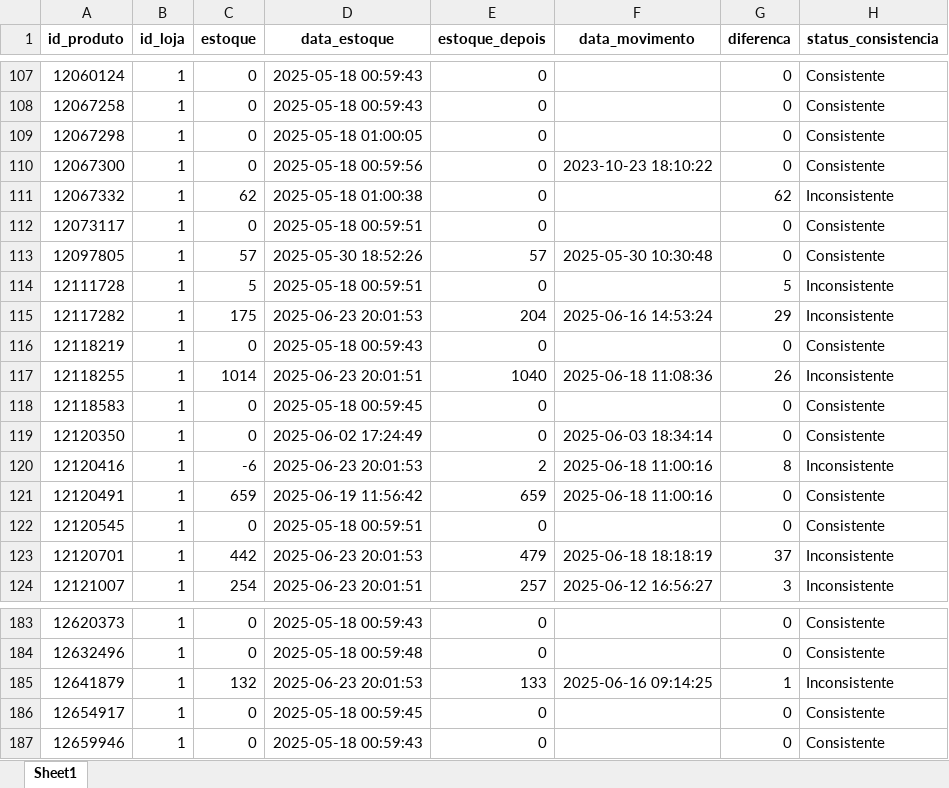
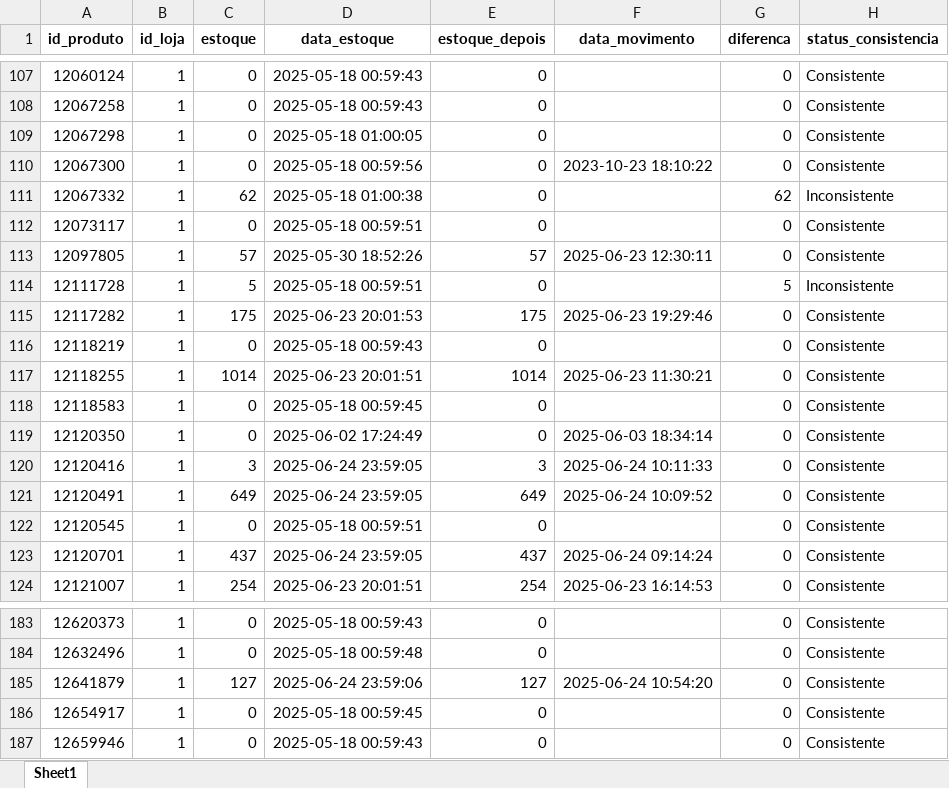
Before and after one commit to maloka-ai/poc-dashboard, an Excel workbook: dados/ADD/Dados_ADD_PF/analise_consistencia_estoque.xlsx, sheet Sheet1, drawn as a sheet; only a part is shown, gaps mark what is left out; values as stored, in another font and other column widths than the file's, no borders; the diff covers the shown part only; the diff names each change by its address in the sheet, - before the commit and + after, or states it on an @@ line.

```diff
--- a/dados/ADD/Dados_ADD_PF/analise_consistencia_estoque.xlsx (sheet Sheet1)
+++ b/dados/ADD/Dados_ADD_PF/analise_consistencia_estoque.xlsx (sheet Sheet1)
-F113 (data_movimento): 2025-05-30 10:30:48
+F113 (data_movimento): 2025-06-23 12:30:11
-E115 (estoque_depois): 204
+E115 (estoque_depois): 175
-F115 (data_movimento): 2025-06-16 14:53:24
+F115 (data_movimento): 2025-06-23 19:29:46
-G115 (diferenca): 29
+G115 (diferenca): 0
-H115 (status_consistencia): Inconsistente
+H115 (status_consistencia): Consistente
-E117 (estoque_depois): 1040
+E117 (estoque_depois): 1014
-F117 (data_movimento): 2025-06-18 11:08:36
+F117 (data_movimento): 2025-06-23 11:30:21
-G117 (diferenca): 26
+G117 (diferenca): 0
-H117 (status_consistencia): Inconsistente
+H117 (status_consistencia): Consistente
-C120 (estoque): -6
+C120 (estoque): 3
-D120 (data_estoque): 2025-06-23 20:01:53
+D120 (data_estoque): 2025-06-24 23:59:05
-E120 (estoque_depois): 2
+E120 (estoque_depois): 3
-F120 (data_movimento): 2025-06-18 11:00:16
+F120 (data_movimento): 2025-06-24 10:11:33
-G120 (diferenca): 8
+G120 (diferenca): 0
-H120 (status_consistencia): Inconsistente
+H120 (status_consistencia): Consistente
-C121 (estoque): 659
+C121 (estoque): 649
-D121 (data_estoque): 2025-06-19 11:56:42
+D121 (data_estoque): 2025-06-24 23:59:05
-E121 (estoque_depois): 659
+E121 (estoque_depois): 649
-F121 (data_movimento): 2025-06-18 11:00:16
+F121 (data_movimento): 2025-06-24 10:09:52
-C123 (estoque): 442
+C123 (estoque): 437
-D123 (data_estoque): 2025-06-23 20:01:53
+D123 (data_estoque): 2025-06-24 23:59:05
-E123 (estoque_depois): 479
+E123 (estoque_depois): 437
-F123 (data_movimento): 2025-06-18 18:18:19
+F123 (data_movimento): 2025-06-24 09:14:24
-G123 (diferenca): 37
+G123 (diferenca): 0
-H123:H124 (status_consistencia): Inconsistente
+H123:H124 (status_consistencia): Consistente
-E124 (estoque_depois): 257
+E124 (estoque_depois): 254
-F124 (data_movimento): 2025-06-12 16:56:27
+F124 (data_movimento): 2025-06-23 16:14:53
-G124 (diferenca): 3
+G124 (diferenca): 0
-C185 (estoque): 132
+C185 (estoque): 127
-D185 (data_estoque): 2025-06-23 20:01:53
+D185 (data_estoque): 2025-06-24 23:59:06
-E185 (estoque_depois): 133
+E185 (estoque_depois): 127
-F185 (data_movimento): 2025-06-16 09:14:25
+F185 (data_movimento): 2025-06-24 10:54:20
-G185 (diferenca): 1
+G185 (diferenca): 0
-H185 (status_consistencia): Inconsistente
+H185 (status_consistencia): Consistente
```
Also changed, not shown: 5 added rows and 946 edited cells elsewhere in this sheet, dados/ADD/Dados_ADD_PF/analise_curva_cobertura.xlsx, dados/ADD/Dados_ADD_PF/faturamento_diario.xlsx, 29 other files.
